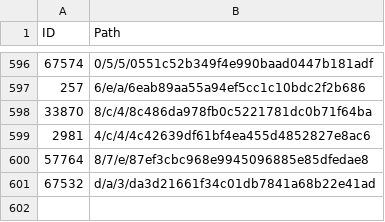
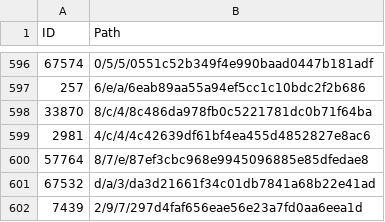
Before and after one commit to derockit/Project-Gutenberg, a CSV file: index.csv, drawn as a sheet; only a part is shown, gaps mark what is left out; the diff names each change by its address in the sheet, - before the commit and + after, or states it on an @@ line.

```diff
--- a/index.csv
+++ b/index.csv
+row 602: 7439 | 2/9/7/297d4faf656eae56e23a7fd0aa6eea1d
```
Also changed, not shown: 5 other files.
